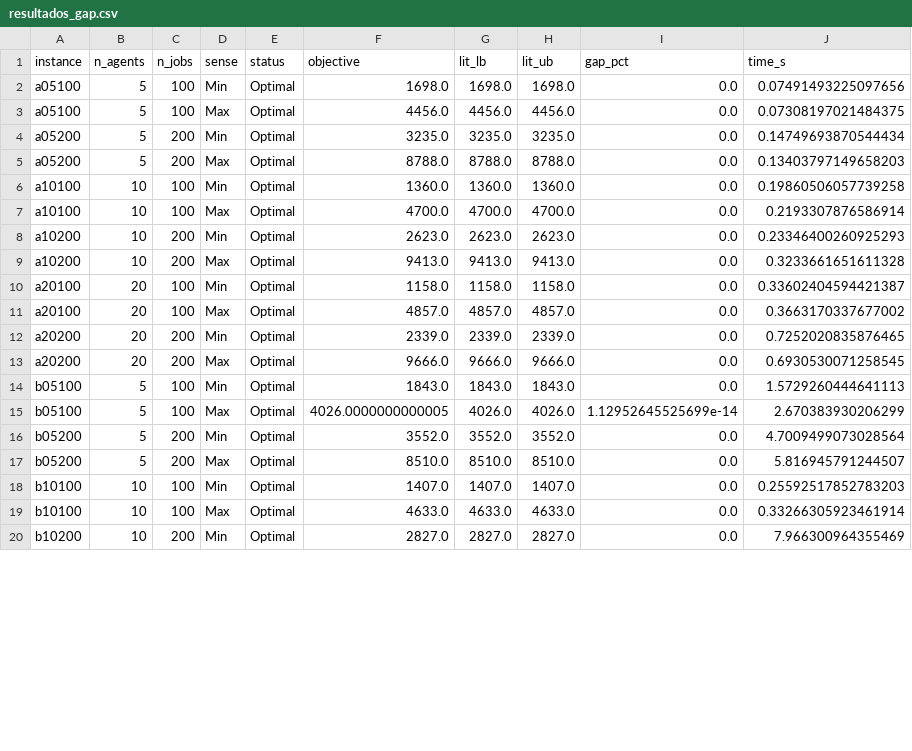
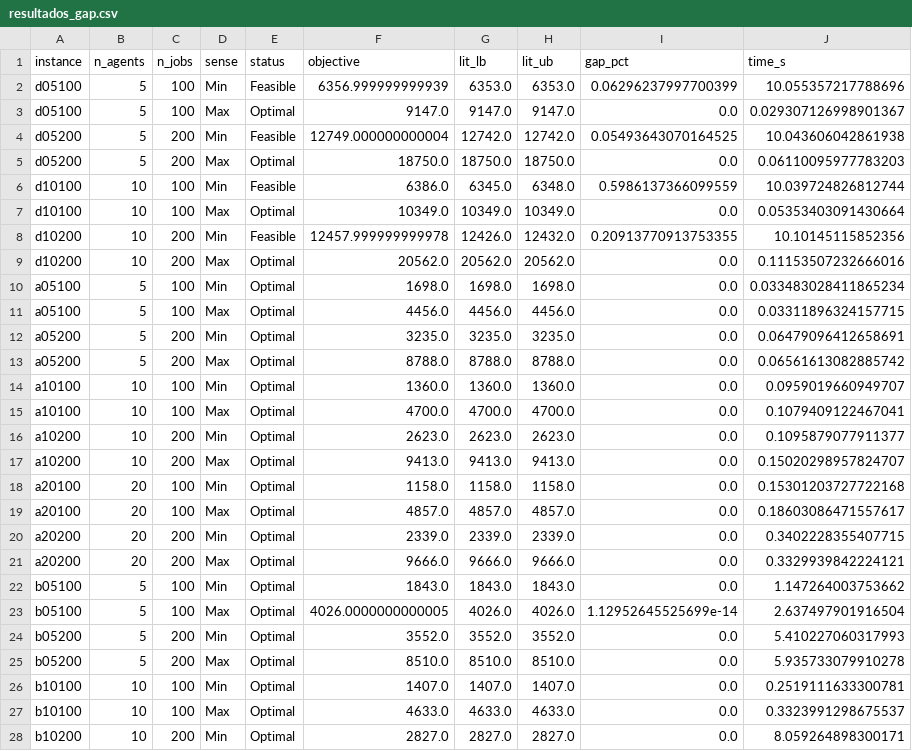
Before and after one commit to joaoarthur505/inf2912, a CSV file: trabalhoGrupo2/resultados_gap.csv, drawn as a sheet; only a part is shown; the diff covers the shown part only.

```diff
--- a/trabalhoGrupo2/resultados_gap.csv
+++ b/trabalhoGrupo2/resultados_gap.csv
@@ -1,20 +1,28 @@
 instance,n_agents,n_jobs,sense,status,objective,lit_lb,lit_ub,gap_pct,time_s
-a05100,5,100,Min,Optimal,1698.0,1698.0,1698.0,0.0,0.07491493225097656
-a05100,5,100,Max,Optimal,4456.0,4456.0,4456.0,0.0,0.07308197021484375
-a05200,5,200,Min,Optimal,3235.0,3235.0,3235.0,0.0,0.14749693870544434
-a05200,5,200,Max,Optimal,8788.0,8788.0,8788.0,0.0,0.13403797149658203
-a10100,10,100,Min,Optimal,1360.0,1360.0,1360.0,0.0,0.19860506057739258
-a10100,10,100,Max,Optimal,4700.0,4700.0,4700.0,0.0,0.2193307876586914
-a10200,10,200,Min,Optimal,2623.0,2623.0,2623.0,0.0,0.23346400260925293
-a10200,10,200,Max,Optimal,9413.0,9413.0,9413.0,0.0,0.3233661651611328
-a20100,20,100,Min,Optimal,1158.0,1158.0,1158.0,0.0,0.33602404594421387
-a20100,20,100,Max,Optimal,4857.0,4857.0,4857.0,0.0,0.3663170337677002
-a20200,20,200,Min,Optimal,2339.0,2339.0,2339.0,0.0,0.7252020835876465
-a20200,20,200,Max,Optimal,9666.0,9666.0,9666.0,0.0,0.6930530071258545
-b05100,5,100,Min,Optimal,1843.0,1843.0,1843.0,0.0,1.5729260444641113
-b05100,5,100,Max,Optimal,4026.0000000000005,4026.0,4026.0,1.12952645525699e-14,2.670383930206299
-b05200,5,200,Min,Optimal,3552.0,3552.0,3552.0,0.0,4.7009499073028564
-b05200,5,200,Max,Optimal,8510.0,8510.0,8510.0,0.0,5.816945791244507
-b10100,10,100,Min,Optimal,1407.0,1407.0,1407.0,0.0,0.25592517852783203
-b10100,10,100,Max,Optimal,4633.0,4633.0,4633.0,0.0,0.33266305923461914
-b10200,10,200,Min,Optimal,2827.0,2827.0,2827.0,0.0,7.966300964355469
+d05100,5,100,Min,Feasible,6356.999999999939,6353.0,6353.0,0.06296237997700399,10.055357217788696
+d05100,5,100,Max,Optimal,9147.0,9147.0,9147.0,0.0,0.029307126998901367
+d05200,5,200,Min,Feasible,12749.000000000004,12742.0,12742.0,0.05493643070164525,10.043606042861938
+d05200,5,200,Max,Optimal,18750.0,18750.0,18750.0,0.0,0.06110095977783203
+d10100,10,100,Min,Feasible,6386.0,6345.0,6348.0,0.5986137366099559,10.039724826812744
+d10100,10,100,Max,Optimal,10349.0,10349.0,10349.0,0.0,0.05353403091430664
+d10200,10,200,Min,Feasible,12457.999999999978,12426.0,12432.0,0.20913770913753355,10.10145115852356
+d10200,10,200,Max,Optimal,20562.0,20562.0,20562.0,0.0,0.11153507232666016
+a05100,5,100,Min,Optimal,1698.0,1698.0,1698.0,0.0,0.033483028411865234
+a05100,5,100,Max,Optimal,4456.0,4456.0,4456.0,0.0,0.03311896324157715
+a05200,5,200,Min,Optimal,3235.0,3235.0,3235.0,0.0,0.06479096412658691
+a05200,5,200,Max,Optimal,8788.0,8788.0,8788.0,0.0,0.06561613082885742
+a10100,10,100,Min,Optimal,1360.0,1360.0,1360.0,0.0,0.0959019660949707
+a10100,10,100,Max,Optimal,4700.0,4700.0,4700.0,0.0,0.1079409122467041
+a10200,10,200,Min,Optimal,2623.0,2623.0,2623.0,0.0,0.1095879077911377
+a10200,10,200,Max,Optimal,9413.0,9413.0,9413.0,0.0,0.15020298957824707
+a20100,20,100,Min,Optimal,1158.0,1158.0,1158.0,0.0,0.15301203727722168
+a20100,20,100,Max,Optimal,4857.0,4857.0,4857.0,0.0,0.18603086471557617
+a20200,20,200,Min,Optimal,2339.0,2339.0,2339.0,0.0,0.3402228355407715
+a20200,20,200,Max,Optimal,9666.0,9666.0,9666.0,0.0,0.3329939842224121
+b05100,5,100,Min,Optimal,1843.0,1843.0,1843.0,0.0,1.147264003753662
+b05100,5,100,Max,Optimal,4026.0000000000005,4026.0,4026.0,1.12952645525699e-14,2.637497901916504
+b05200,5,200,Min,Optimal,3552.0,3552.0,3552.0,0.0,5.410227060317993
+b05200,5,200,Max,Optimal,8510.0,8510.0,8510.0,0.0,5.935733079910278
+b10100,10,100,Min,Optimal,1407.0,1407.0,1407.0,0.0,0.2519111633300781
+b10100,10,100,Max,Optimal,4633.0,4633.0,4633.0,0.0,0.3323991298675537
+b10200,10,200,Min,Optimal,2827.0,2827.0,2827.0,0.0,8.059264898300171
```
Also changed, not shown: 8 added rows and 16 edited cells elsewhere in this file, 1 other file.
